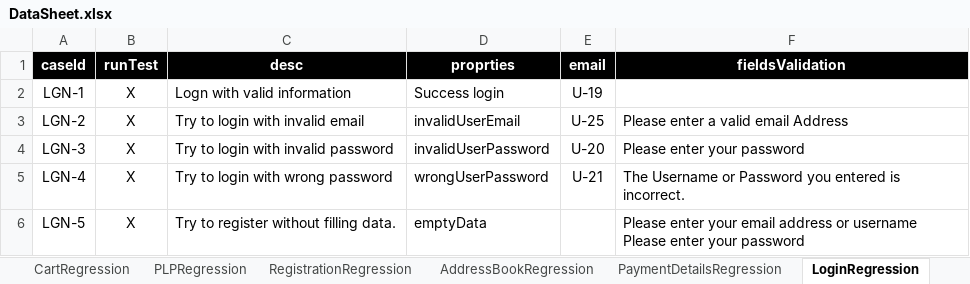
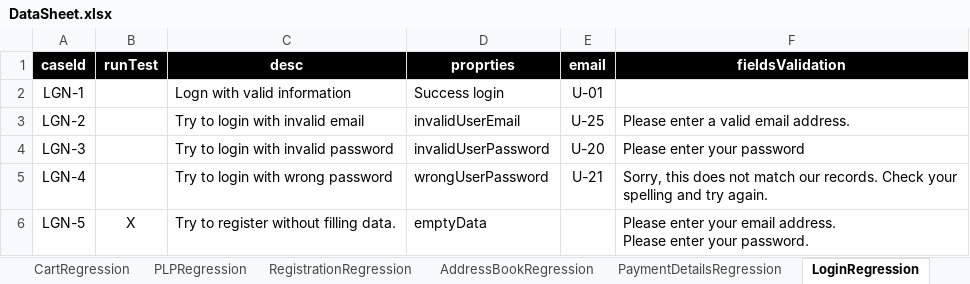
Before and after one commit to walahamad/CBISmoke, an Excel workbook: src/com/generic/config/DataSheet.xlsx, sheet LoginRegression, drawn as a sheet; values as stored, in another font and other column widths than the file's, no borders; ↵ is a line break in a cell; the diff names each change by its address in the sheet, - before the commit and + after, or states it on an @@ line.

```diff
--- a/src/com/generic/config/DataSheet.xlsx (sheet LoginRegression)
+++ b/src/com/generic/config/DataSheet.xlsx (sheet LoginRegression)
-B2:B5 (runTest): X
+B2:B5 (runTest): (empty)
-E2 (email): U-19
+E2 (email): U-01
-F3 (fieldsValidation): Please enter a valid email Address
+F3 (fieldsValidation): Please enter a valid email address.
-F5 (fieldsValidation): The Username or Password you entered is incorrect.
+F5 (fieldsValidation): Sorry, this does not match our records. Check your spelling and try again.
-F6 (fieldsValidation): …your email address or username ↵ Please enter your password
+F6 (fieldsValidation): …your email address. ↵ Please enter your password.
```
Also changed, not shown: sheet users, 6 other files.
